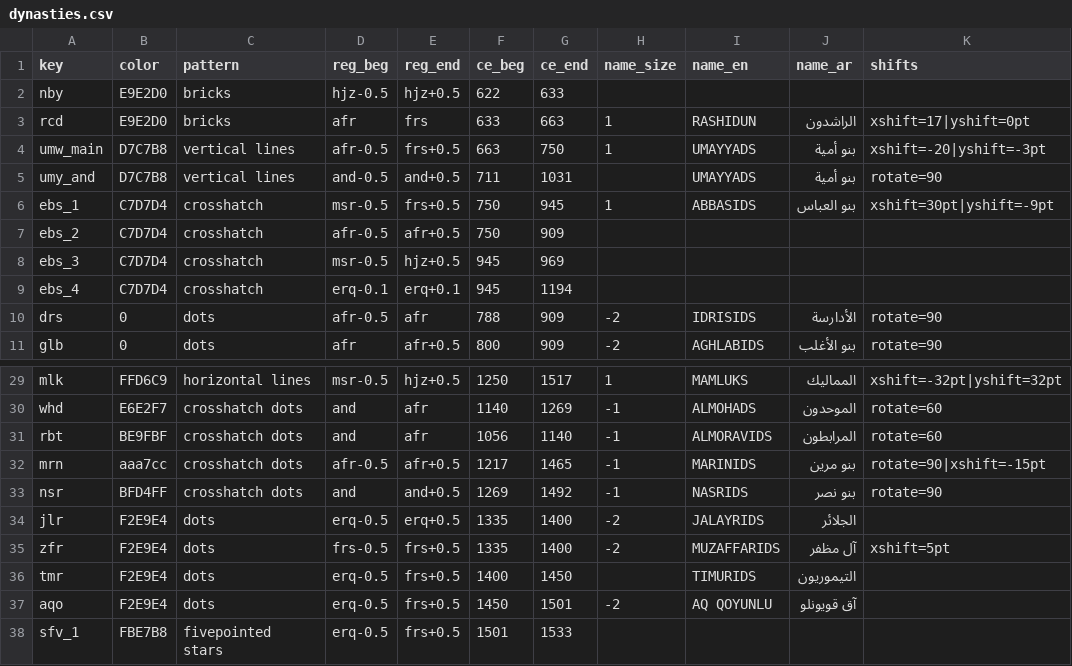
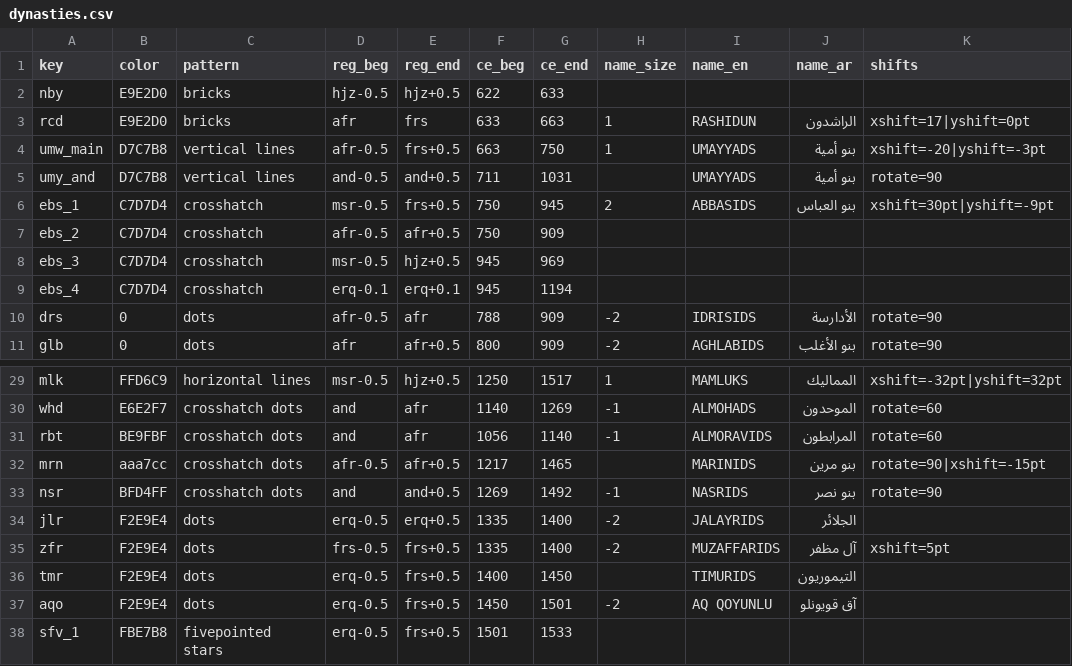
Before and after one commit to adamiturabi/gram-timeline, a CSV file: dynasties.csv, drawn as a sheet; only a part is shown, gaps mark what is left out.

Commit message:
increased font size

```diff
--- a/dynasties.csv
+++ b/dynasties.csv
@@ -5,3 +5,3 @@ umw_main,D7C7B8,vertical lines,afr-0.5,frs+0.5,663,750,1,UMAYYADS,بنو أمي
 umy_and,D7C7B8,vertical lines,and-0.5,and+0.5,711,1031,,UMAYYADS,بنو أمية,rotate=90
-ebs_1,C7D7D4,crosshatch,msr-0.5,frs+0.5,750,945,1,ABBASIDS,بنو العباس,xshift=30pt|yshift=-9pt
+ebs_1,C7D7D4,crosshatch,msr-0.5,frs+0.5,750,945,2,ABBASIDS,بنو العباس,xshift=30pt|yshift=-9pt
 ebs_2,C7D7D4,crosshatch,afr-0.5,afr+0.5,750,909,,,,
@@ -31,3 +31,3 @@ whd,E6E2F7,crosshatch dots,and,afr,1140,1269,-1,ALMOHADS,الموحدون,rotate
 rbt,BE9FBF,crosshatch dots,and,afr,1056,1140,-1,ALMORAVIDS,المرابطون,rotate=60
-mrn,aaa7cc,crosshatch dots,afr-0.5,afr+0.5,1217,1465,-1,MARINIDS,بنو مرين,rotate=90|xshift=-15pt
+mrn,aaa7cc,crosshatch dots,afr-0.5,afr+0.5,1217,1465,,MARINIDS,بنو مرين,rotate=90|xshift=-15pt
 nsr,BFD4FF,crosshatch dots,and,and+0.5,1269,1492,-1,NASRIDS,بنو نصر,rotate=90
```
Also changed, not shown: 8 other files.
